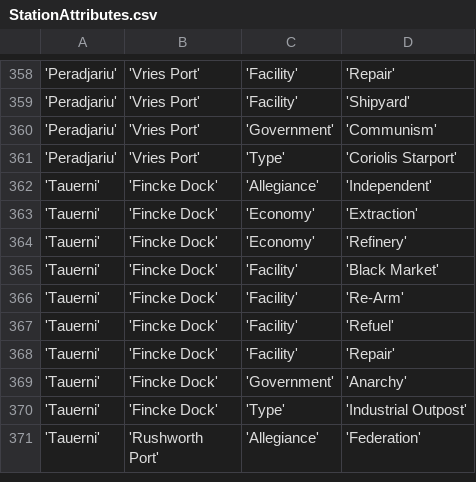
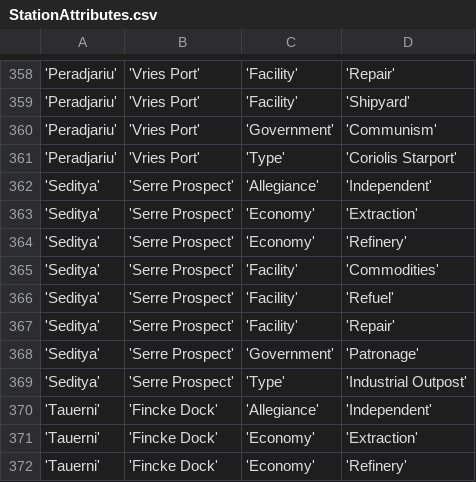
Before and after one commit to EliteDangerous/tradedangerous, a CSV file: data/StationAttributes.csv, drawn as a sheet; only a part is shown, gaps mark what is left out; the shorter side is filled out with more unchanged rows; the diff names each change by its address in the sheet, - before the commit and + after, or states it on an @@ line.

Commit message:
New station: Seditya/Serre Prospect

```diff
--- a/data/StationAttributes.csv
+++ b/data/StationAttributes.csv
+row 362: 'Seditya' | 'Serre Prospect' | 'Allegiance' | 'Independent'
+row 363: 'Seditya' | 'Serre Prospect' | 'Economy' | 'Extraction'
+row 364: 'Seditya' | 'Serre Prospect' | 'Economy' | 'Refinery'
+row 365: 'Seditya' | 'Serre Prospect' | 'Facility' | 'Commodities'
+row 366: 'Seditya' | 'Serre Prospect' | 'Facility' | 'Refuel'
+row 367: 'Seditya' | 'Serre Prospect' | 'Facility' | 'Repair'
+row 368: 'Seditya' | 'Serre Prospect' | 'Government' | 'Patronage'
+row 369: 'Seditya' | 'Serre Prospect' | 'Type' | 'Industrial Outpost'
```
Also changed, not shown: data/AttribPair.csv, data/Station.csv.
